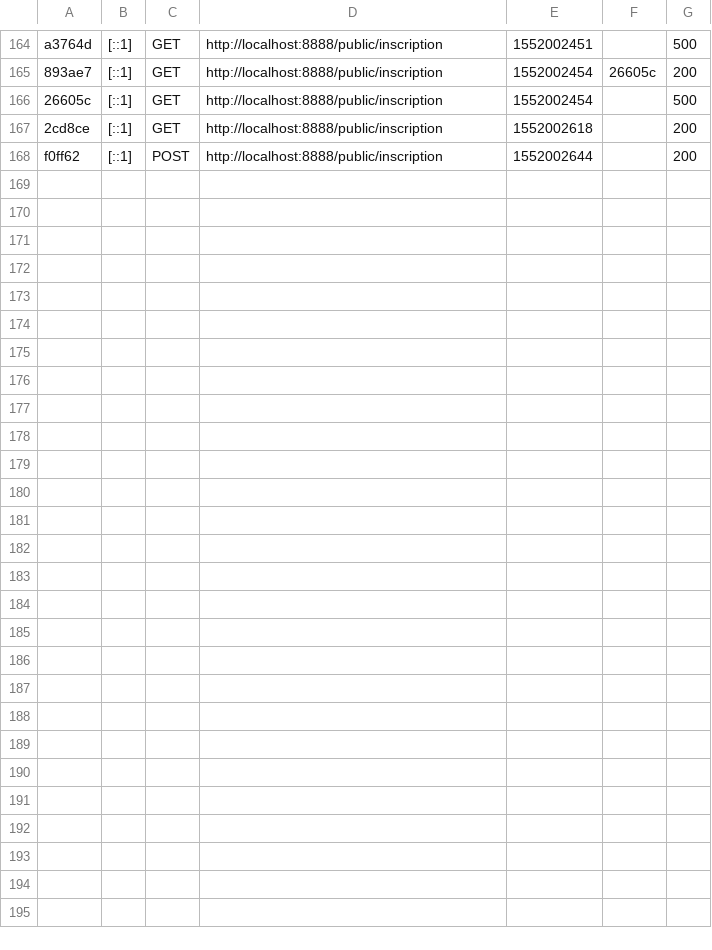
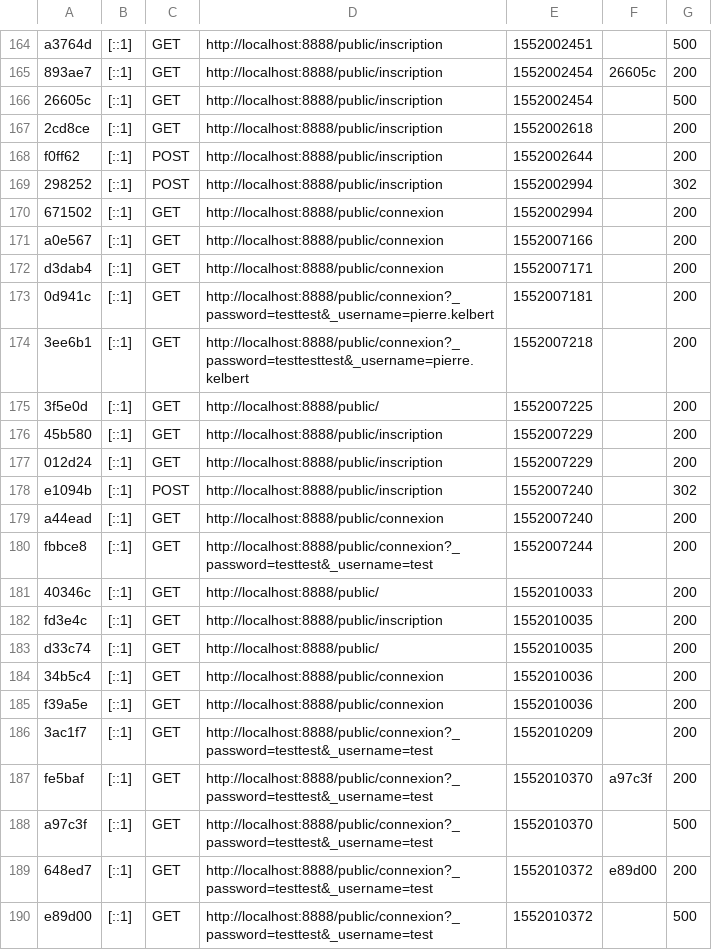
Before and after one commit to rootmout-epita/bank, a CSV file: var/cache/dev/profiler/index.csv, drawn as a sheet; only a part is shown, gaps mark what is left out; the diff names each change by its address in the sheet, - before the commit and + after, or states it on an @@ line.

```diff
--- a/var/cache/dev/profiler/index.csv
+++ b/var/cache/dev/profiler/index.csv
+row 169: 298252 | [::1] | POST | http://localhost:8888/public/inscription | 1552002994 |  | 302
+row 170: 671502 | [::1] | GET | http://localhost:8888/public/connexion | 1552002994 |  | 200
+row 171: a0e567 | [::1] | GET | http://localhost:8888/public/connexion | 1552007166 |  | 200
+row 172: d3dab4 | [::1] | GET | http://localhost:8888/public/connexion | 1552007171 |  | 200
+row 173: 0d941c | [::1] | GET | http://localhost:8888/public/connexion?_password=testtest&_username=pierre.kelbert | 1552007181 |  | 200
+row 174: 3ee6b1 | [::1] | GET | http://localhost:8888/public/connexion?_password=testtesttest&_username=pierre.kelbert | 1552007218 |  | 200
+row 175: 3f5e0d | [::1] | GET | http://localhost:8888/public/ | 1552007225 |  | 200
+row 176: 45b580 | [::1] | GET | http://localhost:8888/public/inscription | 1552007229 |  | 200
+row 177: 012d24 | [::1] | GET | http://localhost:8888/public/inscription | 1552007229 |  | 200
+row 178: e1094b | [::1] | POST | http://localhost:8888/public/inscription | 1552007240 |  | 302
+row 179: a44ead | [::1] | GET | http://localhost:8888/public/connexion | 1552007240 |  | 200
+row 180: fbbce8 | [::1] | GET | http://localhost:8888/public/connexion?_password=testtest&_username=test | 1552007244 |  | 200
+row 181: 40346c | [::1] | GET | http://localhost:8888/public/ | 1552010033 |  | 200
+row 182: fd3e4c | [::1] | GET | http://localhost:8888/public/inscription | 1552010035 |  | 200
+row 183: d33c74 | [::1] | GET | http://localhost:8888/public/ | 1552010035 |  | 200
+row 184: 34b5c4 | [::1] | GET | http://localhost:8888/public/connexion | 1552010036 |  | 200
+row 185: f39a5e | [::1] | GET | http://localhost:8888/public/connexion | 1552010036 |  | 200
+row 186: 3ac1f7 | [::1] | GET | http://localhost:8888/public/connexion?_password=testtest&_username=test | 1552010209 |  | 200
+row 187: fe5baf | [::1] | GET | http://localhost:8888/public/connexion?_password=testtest&_username=test | 1552010370 | a97c3f | 200
+row 188: a97c3f | [::1] | GET | http://localhost:8888/public/connexion?_password=testtest&_username=test | 1552010370 |  | 500
+row 189: 648ed7 | [::1] | GET | http://localhost:8888/public/connexion?_password=testtest&_username=test | 1552010372 | e89d00 | 200
+row 190: e89d00 | [::1] | GET | http://localhost:8888/public/connexion?_password=testtest&_username=test | 1552010372 |  | 500
```
Also changed, not shown: 11 other files.
